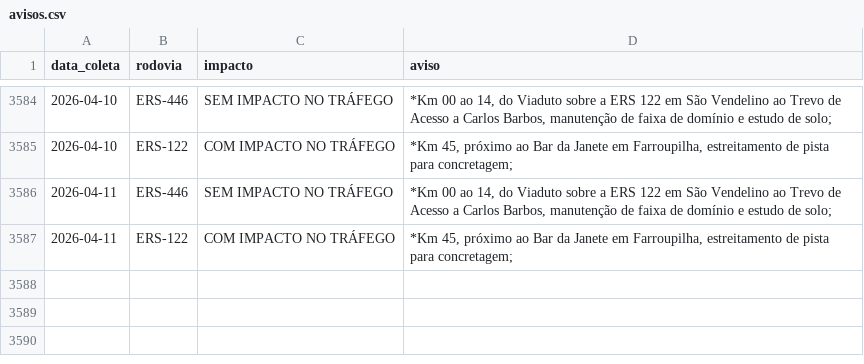
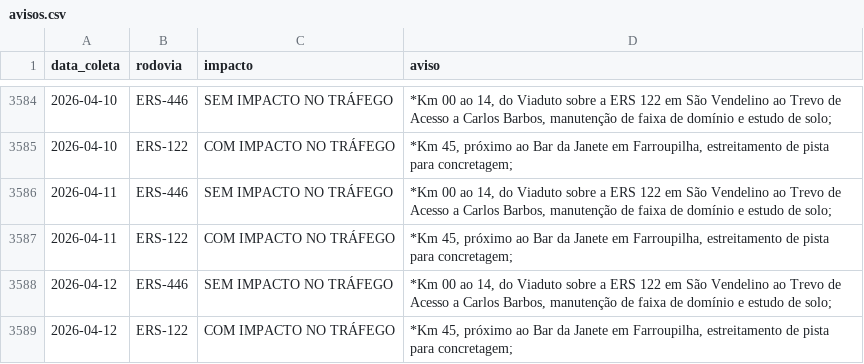
Before and after one commit to gabriel-englert/csg, a CSV file: data/avisos.csv, drawn as a sheet; only a part is shown, gaps mark what is left out.

```diff
--- a/data/avisos.csv
+++ b/data/avisos.csv
@@ -3587 +3587,3 @@ data_coleta,rodovia,impacto,aviso
 2026-04-11,ERS-122,COM IMPACTO NO TRÁFEGO,"*Km 45, próximo ao Bar da Janete em Farroupilha, estreitamento de pista para concretagem;"
+2026-04-12,ERS-446,SEM IMPACTO NO TRÁFEGO,"*Km 00 ao 14, do Viaduto sobre a ERS 122 em São Vendelino ao Trevo de Acesso a Carlos Barbos, manutenção de faixa de domínio e estudo de solo;"
+2026-04-12,ERS-122,COM IMPACTO NO TRÁFEGO,"*Km 45, próximo ao Bar da Janete em Farroupilha, estreitamento de pista para concretagem;"
```
